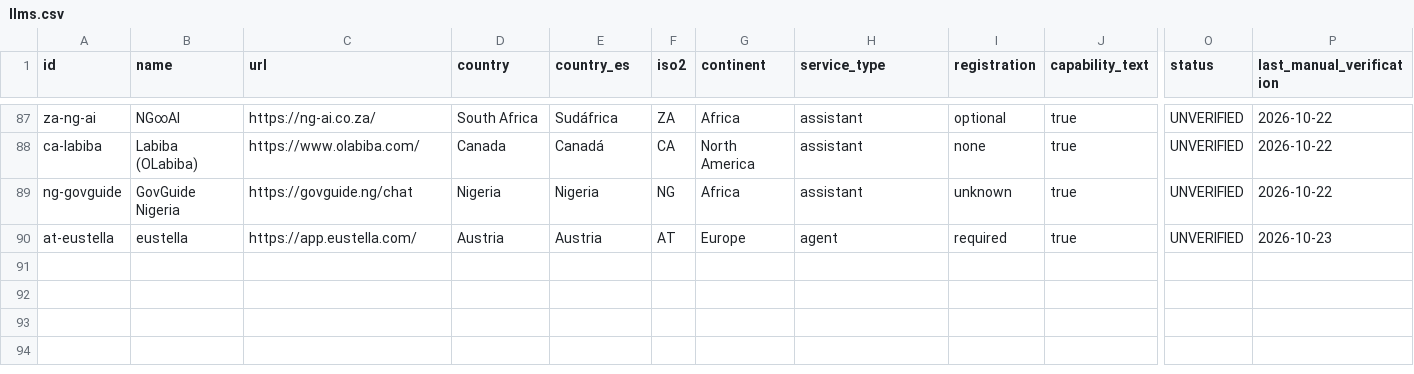
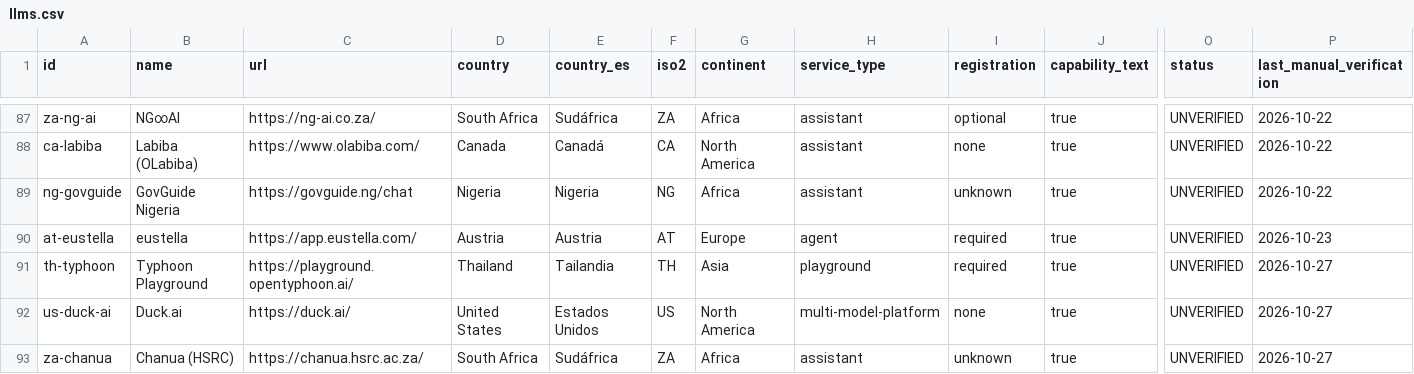
Before and after one commit to Renzo-BD/global-llm-atlas, a CSV file: data/llms.csv, drawn as a sheet; only a part is shown, gaps mark what is left out; rows hold the shown columns only; the diff names each change by its address in the sheet, - before the commit and + after, or states it on an @@ line.

Commit message:
Release v0.6.0: add Typhoon, Duck.ai and Chanua with source review

```diff
--- a/data/llms.csv
+++ b/data/llms.csv
+row 91: th-typhoon | Typhoon Playground | https://playground.opentyphoon.ai/ | Thailand | Tailandia | TH | Asia | playground | required | true | UNVERIFIED | 2026-10-27
+row 92: us-duck-ai | Duck.ai | https://duck.ai/ | United States | Estados Unidos | US | North America | multi-model-platform | none | true | UNVERIFIED | 2026-10-27
+row 93: za-chanua | Chanua (HSRC) | https://chanua.hsrc.ac.za/ | South Africa | Sudáfrica | ZA | Africa | assistant | unknown | true | UNVERIFIED | 2026-10-27
```
Also changed, not shown: data/android.csv, 10 other files.
